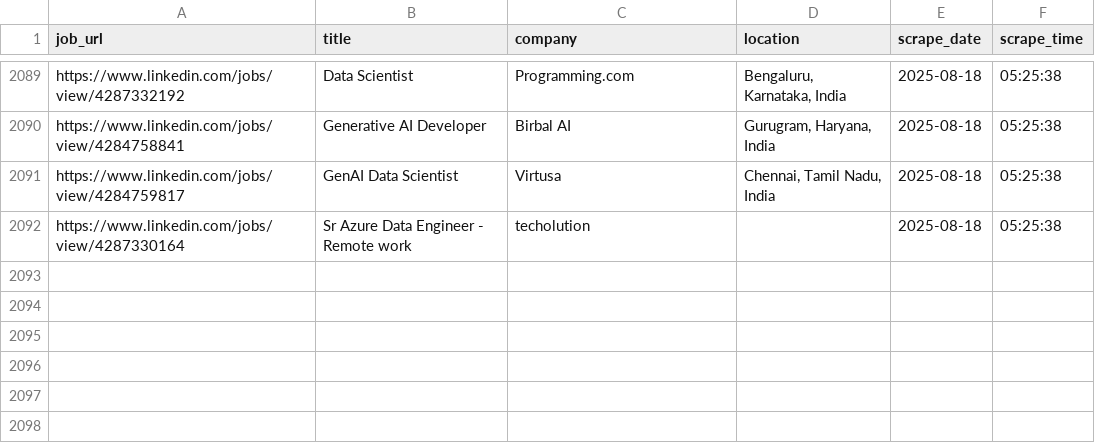
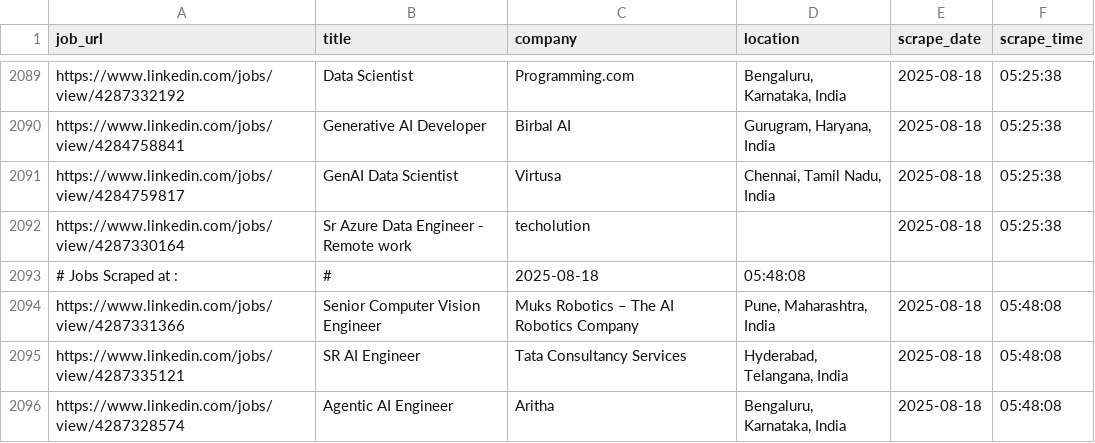
Before and after one commit to ANKIT0017/AUTO-search, a CSV file: jobs_main.csv, drawn as a sheet; only a part is shown, gaps mark what is left out; the diff names each change by its address in the sheet, - before the commit and + after, or states it on an @@ line.

```diff
--- a/jobs_main.csv
+++ b/jobs_main.csv
+row 2093: # Jobs Scraped at : | # | 2025-08-18 | 05:48:08
+row 2094: https://www.linkedin.com/jobs/view/4287331366 | Senior Computer Vision Engineer | Muks Robotics – The AI Robotics Company | Pune, Maharashtra, India | 2025-08-18 | 05:48:08
+row 2095: https://www.linkedin.com/jobs/view/4287335121 | SR AI Engineer | Tata Consultancy Services | Hyderabad, Telangana, India | 2025-08-18 | 05:48:08
+row 2096: https://www.linkedin.com/jobs/view/4287328574 | Agentic AI Engineer | Aritha | Bengaluru, Karnataka, India | 2025-08-18 | 05:48:08
```
